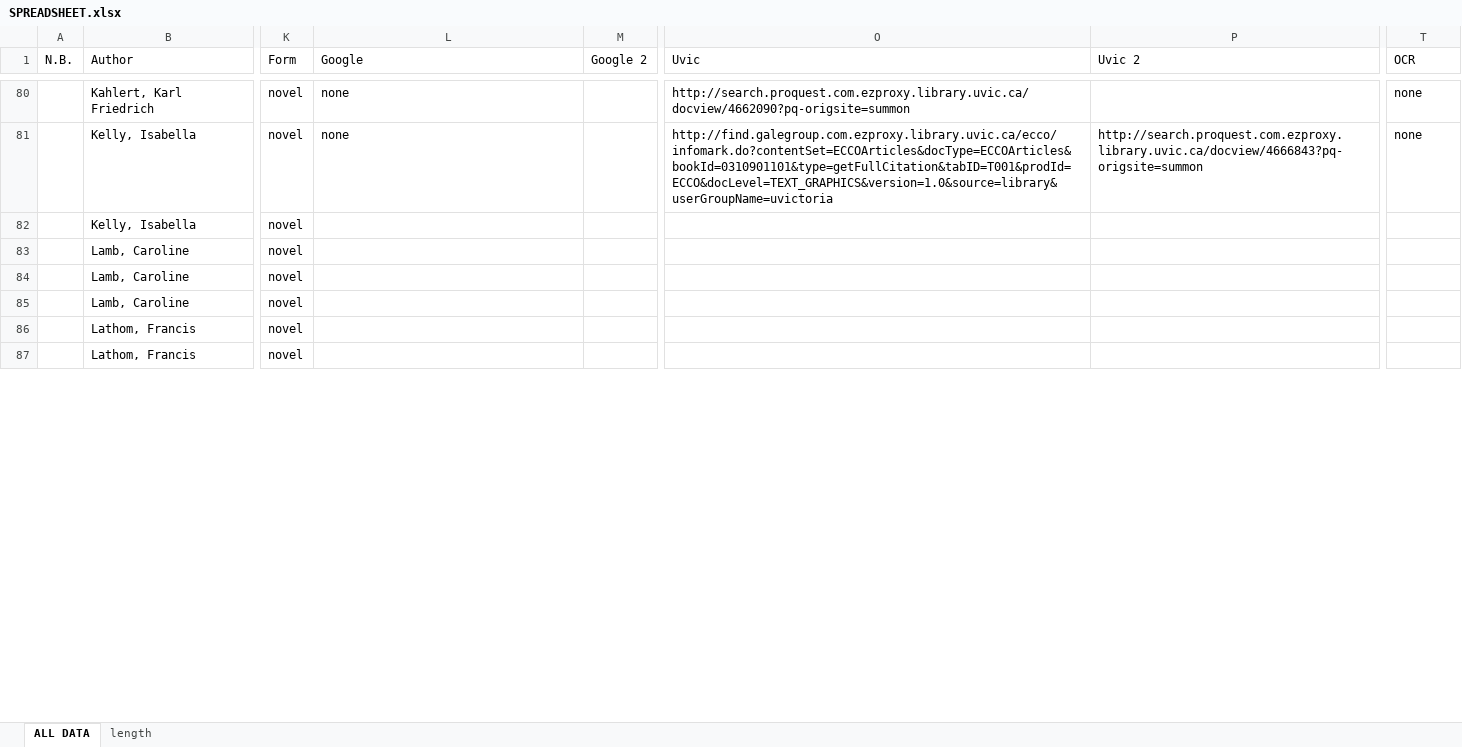
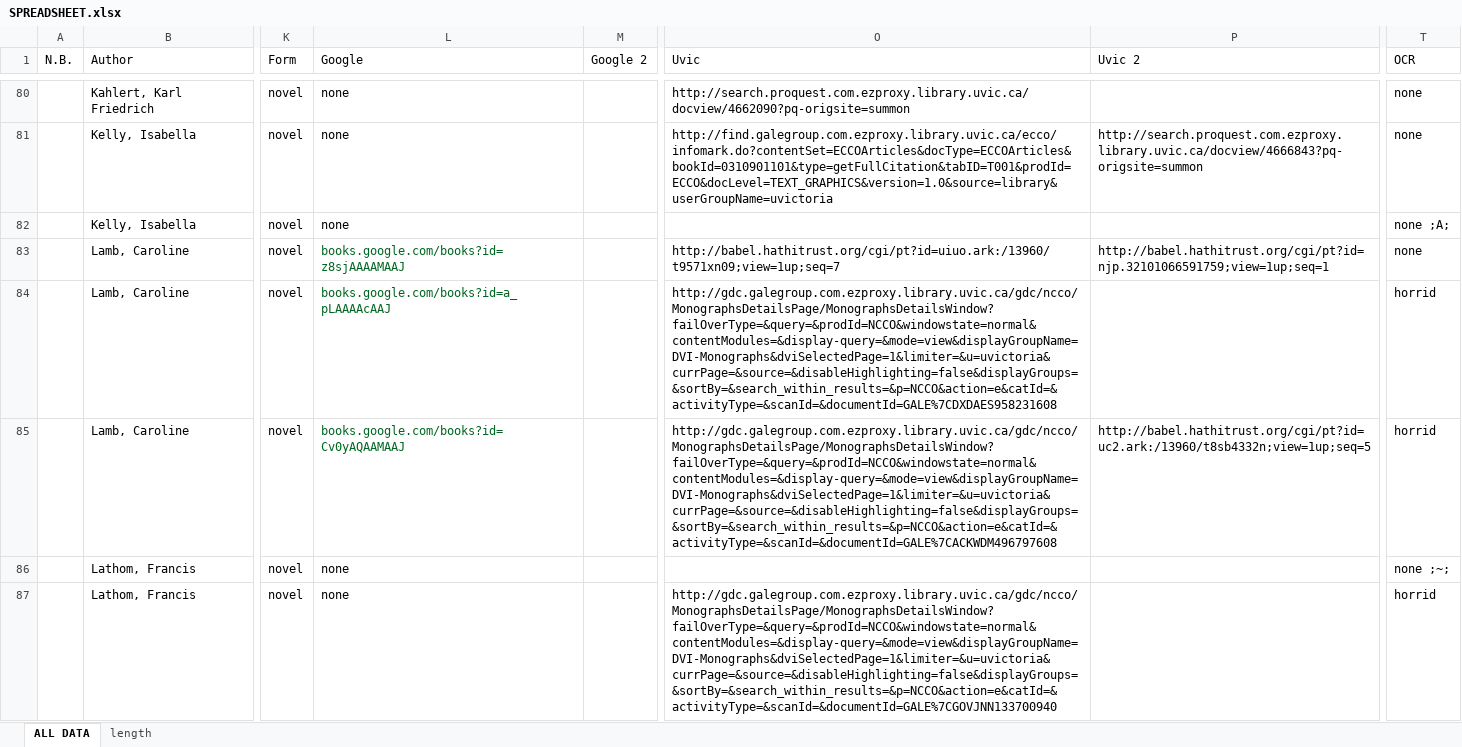
Before and after one commit to lawrenceevalyn/MASTERS-ESSAY, an Excel workbook: SPREADSHEET.xlsx, sheet ALL DATA, drawn as a sheet; only a part is shown, gaps mark what is left out; values as stored, in another font and other column widths than the file's, no borders; the diff covers the shown part only; the diff names each change by its address in the sheet, - before the commit and + after, or states it on an @@ line.

```diff
--- a/SPREADSHEET.xlsx (sheet ALL DATA)
+++ b/SPREADSHEET.xlsx (sheet ALL DATA)
-L82 (Google): (empty)
+L82 (Google): none
-T82 (OCR): (empty)
+T82 (OCR): none ;A;
-L83 (Google): (empty)
+L83 (Google): books.google.com/books?id=z8sjAAAAMAAJ
-O83 (Uvic): (empty)
+O83 (Uvic): http://babel.hathitrust.org/cgi/pt?id=uiuo.ark:/13960/t9571xn09;view=1up;seq=7
-P83 (Uvic 2): (empty)
+P83 (Uvic 2): http://babel.hathitrust.org/cgi/pt?id=njp.32101066591759;view=1up;seq=1
-T83 (OCR): (empty)
+T83 (OCR): none
-L84 (Google): (empty)
+L84 (Google): books.google.com/books?id=a_pLAAAAcAAJ
-O84 (Uvic): (empty)
+O84 (Uvic): http://gdc.galegroup.com.ezproxy.library.uvic.ca/gdc/ncco/MonographsDetailsPage/MonographsDetailsWindow?failOverType=&query=&prodId=NCCO&windowstate=normal&contentModules=&display-query=&mode=view&displayGroupName=DVI-Monographs&dviSelectedPage=1&limiter=&u=uvictoria&currPage=&source=&disableHighlighting=false&displayGroups=&sortBy=&search_within_results=&p=NCCO&action=e&catId=&activityType=&scanId=&documentId=GALE%7CDXDAES958231608
-T84:T85 (OCR): (empty)
+T84:T85 (OCR): horrid
-L85 (Google): (empty)
+L85 (Google): books.google.com/books?id=Cv0yAQAAMAAJ
-O85 (Uvic): (empty)
+O85 (Uvic): http://gdc.galegroup.com.ezproxy.library.uvic.ca/gdc/ncco/MonographsDetailsPage/MonographsDetailsWindow?failOverType=&query=&prodId=NCCO&windowstate=normal&contentModules=&display-query=&mode=view&displayGroupName=DVI-Monographs&dviSelectedPage=1&limiter=&u=uvictoria&currPage=&source=&disableHighlighting=false&displayGroups=&sortBy=&search_within_results=&p=NCCO&action=e&catId=&activityType=&scanId=&documentId=GALE%7CACKWDM496797608
-P85 (Uvic 2): (empty)
+P85 (Uvic 2): http://babel.hathitrust.org/cgi/pt?id=uc2.ark:/13960/t8sb4332n;view=1up;seq=5
-L86:L87 (Google): (empty)
+L86:L87 (Google): none
-T86 (OCR): (empty)
+T86 (OCR): none ;~;
-O87 (Uvic): (empty)
+O87 (Uvic): http://gdc.galegroup.com.ezproxy.library.uvic.ca/gdc/ncco/MonographsDetailsPage/MonographsDetailsWindow?failOverType=&query=&prodId=NCCO&windowstate=normal&contentModules=&display-query=&mode=view&displayGroupName=DVI-Monographs&dviSelectedPage=1&limiter=&u=uvictoria&currPage=&source=&disableHighlighting=false&displayGroups=&sortBy=&search_within_results=&p=NCCO&action=e&catId=&activityType=&scanId=&documentId=GALE%7CGOVJNN133700940
-T87 (OCR): (empty)
+T87 (OCR): horrid
```
Also changed, not shown: 51 edited cells elsewhere in this sheet, 36 other files.
